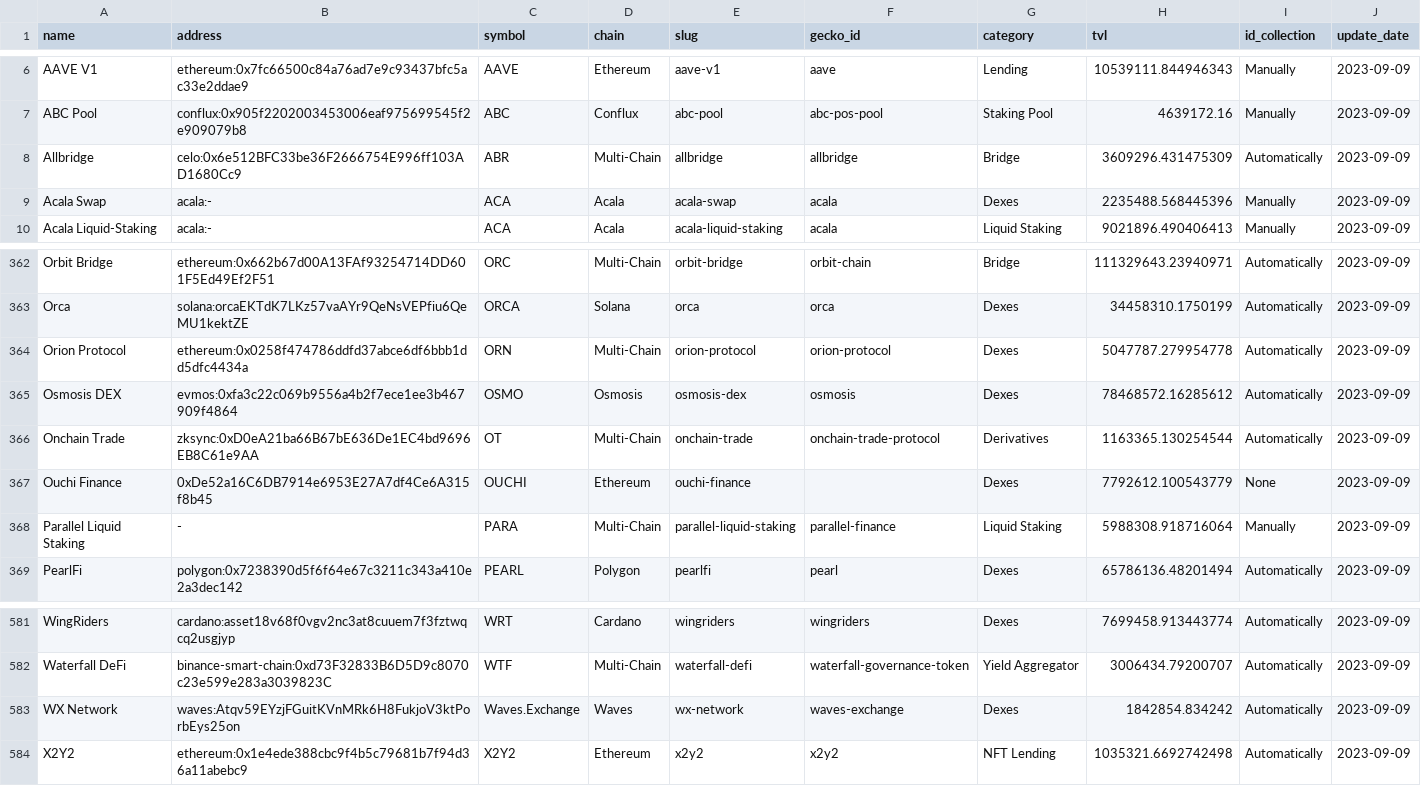
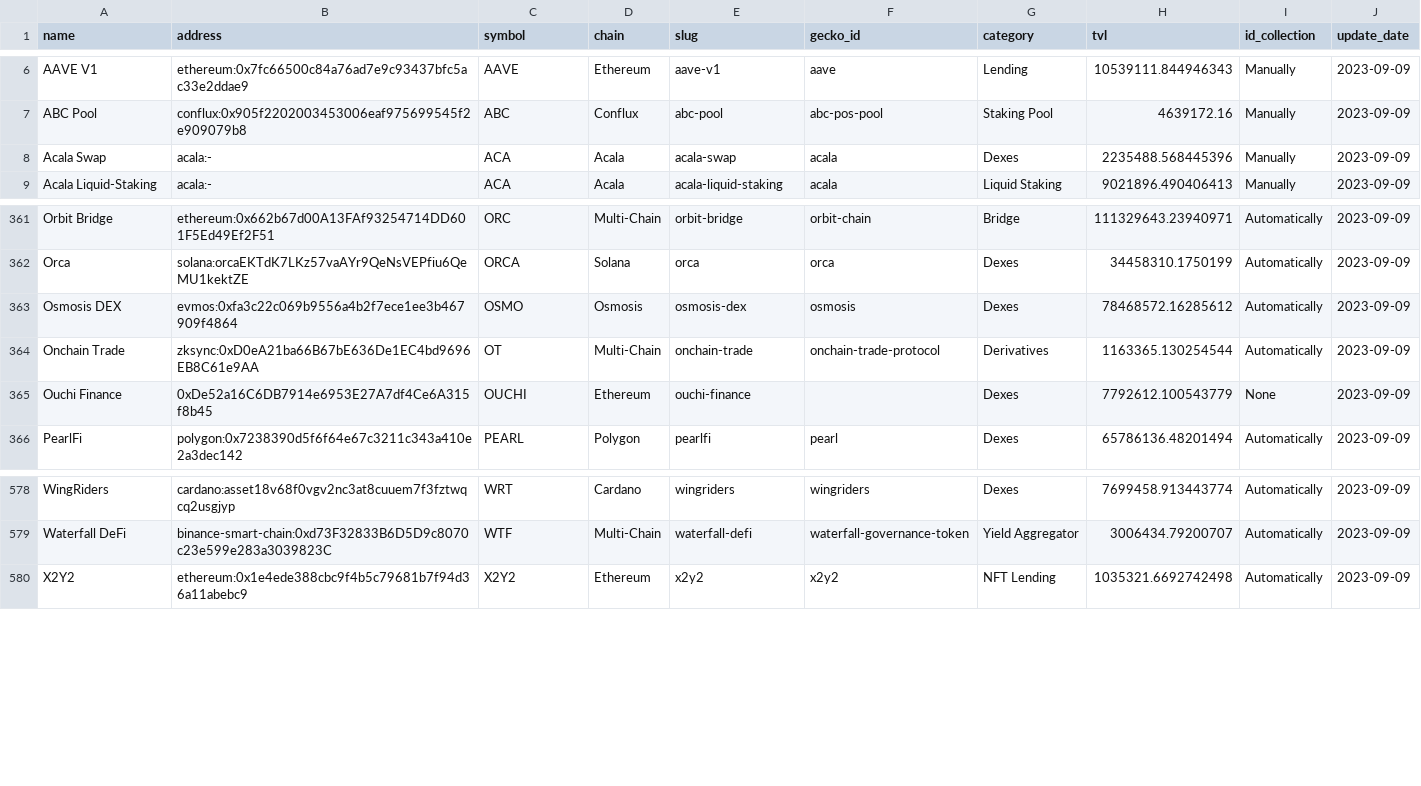
Before and after one commit to urquhard/1path-industry-service, a CSV file: services/industry-worker/defi/DefiLlamaData.csv, drawn as a sheet; only a part is shown, gaps mark what is left out; the diff names each change by its address in the sheet, - before the commit and + after, or states it on an @@ line.

```diff
--- a/services/industry-worker/defi/DefiLlamaData.csv
+++ b/services/industry-worker/defi/DefiLlamaData.csv
-row 8: Allbridge | celo:0x6e512BFC33be36F2666754E996ff103AD1680Cc9 | ABR | Multi-Chain | allbridge | allbridge | Bridge | 3609296.431475309 | Automatically | 2023-09-09
-row 364: Orion Protocol | ethereum:0x0258f474786ddfd37abce6df6bbb1dd5dfc4434a | ORN | Multi-Chain | orion-protocol | orion-protocol | Dexes | 5047787.279954778 | Automatically | 2023-09-09
-row 368: Parallel Liquid Staking | - | PARA | Multi-Chain | parallel-liquid-staking | parallel-finance | Liquid Staking | 5988308.918716064 | Manually | 2023-09-09
-row 583: WX Network | waves:Atqv59EYzjFGuitKVnMRk6H8FukjoV3ktPorbEys25on | Waves.Exchange | Waves | wx-network | waves-exchange | Dexes | 1842854.834242 | Automatically | 2023-09-09
```
Also changed, not shown: 1 other file.
